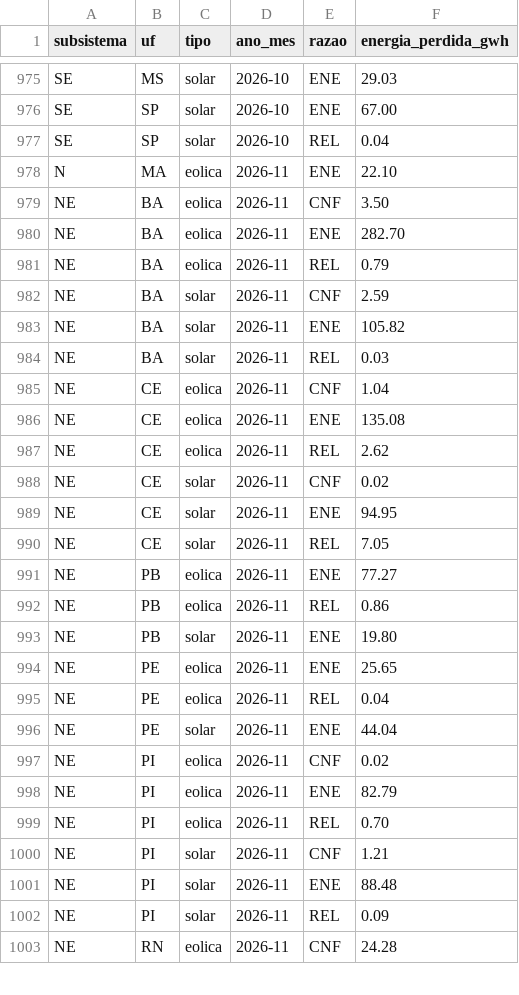
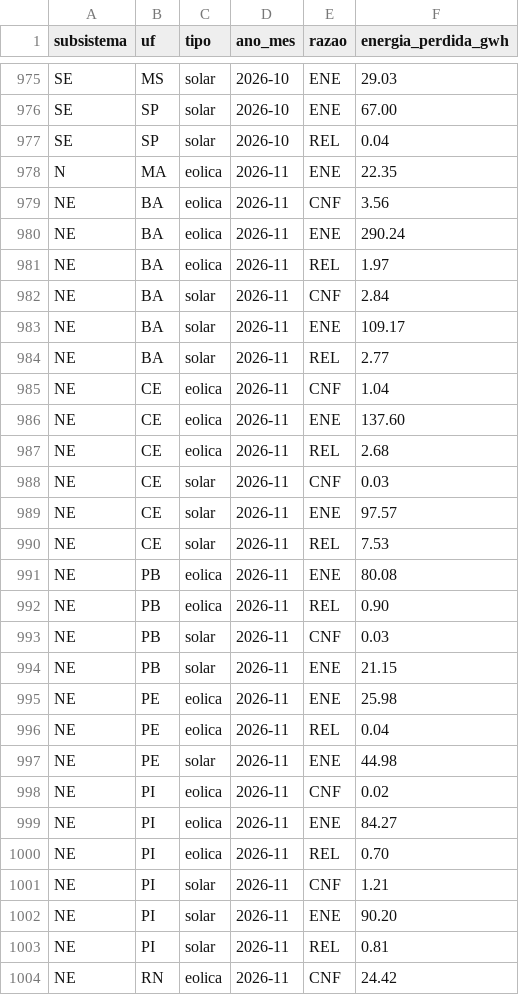
Before and after one commit to eMMsteiin/NOMOS-p-s-HK, a CSV file: dados/saida/corte_por_razao_mes.csv, drawn as a sheet; only a part is shown, gaps mark what is left out; the diff covers the shown part only.

Commit message:
Atualização diária: dados do ONS até 2026-11-24

```diff
--- a/dados/saida/corte_por_razao_mes.csv
+++ b/dados/saida/corte_por_razao_mes.csv
@@ -977,27 +977,28 @@ SE;SP;solar;2026-10;ENE;67.00
 SE;SP;solar;2026-10;REL;0.04
-N;MA;eolica;2026-11;ENE;22.10
-NE;BA;eolica;2026-11;CNF;3.50
-NE;BA;eolica;2026-11;ENE;282.70
-NE;BA;eolica;2026-11;REL;0.79
-NE;BA;solar;2026-11;CNF;2.59
-NE;BA;solar;2026-11;ENE;105.82
-NE;BA;solar;2026-11;REL;0.03
+N;MA;eolica;2026-11;ENE;22.35
+NE;BA;eolica;2026-11;CNF;3.56
+NE;BA;eolica;2026-11;ENE;290.24
+NE;BA;eolica;2026-11;REL;1.97
+NE;BA;solar;2026-11;CNF;2.84
+NE;BA;solar;2026-11;ENE;109.17
+NE;BA;solar;2026-11;REL;2.77
 NE;CE;eolica;2026-11;CNF;1.04
-NE;CE;eolica;2026-11;ENE;135.08
-NE;CE;eolica;2026-11;REL;2.62
-NE;CE;solar;2026-11;CNF;0.02
-NE;CE;solar;2026-11;ENE;94.95
-NE;CE;solar;2026-11;REL;7.05
-NE;PB;eolica;2026-11;ENE;77.27
-NE;PB;eolica;2026-11;REL;0.86
-NE;PB;solar;2026-11;ENE;19.80
-NE;PE;eolica;2026-11;ENE;25.65
+NE;CE;eolica;2026-11;ENE;137.60
+NE;CE;eolica;2026-11;REL;2.68
+NE;CE;solar;2026-11;CNF;0.03
+NE;CE;solar;2026-11;ENE;97.57
+NE;CE;solar;2026-11;REL;7.53
+NE;PB;eolica;2026-11;ENE;80.08
+NE;PB;eolica;2026-11;REL;0.90
+NE;PB;solar;2026-11;CNF;0.03
+NE;PB;solar;2026-11;ENE;21.15
+NE;PE;eolica;2026-11;ENE;25.98
 NE;PE;eolica;2026-11;REL;0.04
-NE;PE;solar;2026-11;ENE;44.04
+NE;PE;solar;2026-11;ENE;44.98
 NE;PI;eolica;2026-11;CNF;0.02
-NE;PI;eolica;2026-11;ENE;82.79
+NE;PI;eolica;2026-11;ENE;84.27
 NE;PI;eolica;2026-11;REL;0.70
 NE;PI;solar;2026-11;CNF;1.21
-NE;PI;solar;2026-11;ENE;88.48
-NE;PI;solar;2026-11;REL;0.09
-NE;RN;eolica;2026-11;CNF;24.28
+NE;PI;solar;2026-11;ENE;90.20
+NE;PI;solar;2026-11;REL;0.81
+NE;RN;eolica;2026-11;CNF;24.42
```
Also changed, not shown: 11 edited cells elsewhere in this file, dados/saida/corte_por_estado_mes.csv, site/public/data/corte_por_estado_mes.csv, 19 other files.
